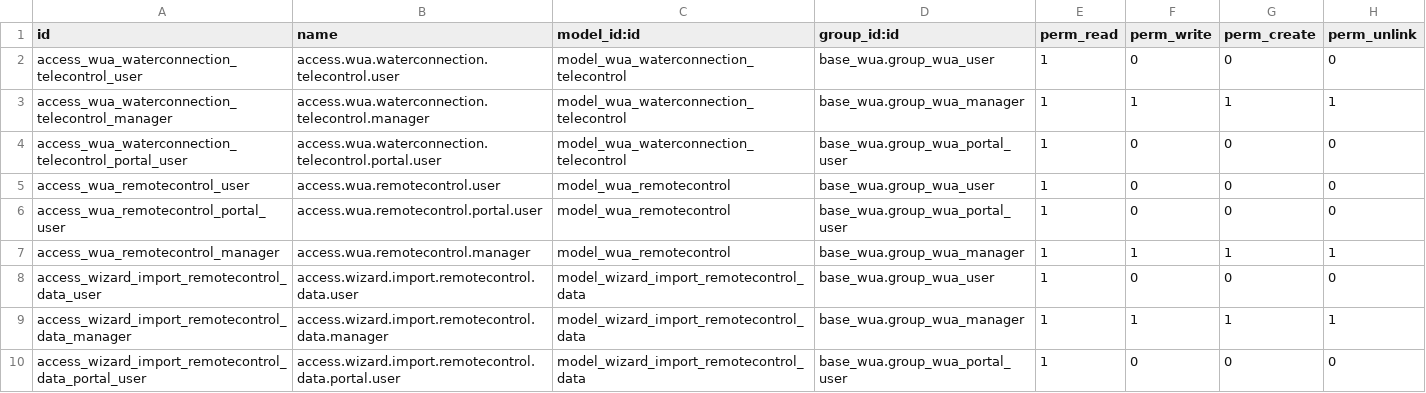
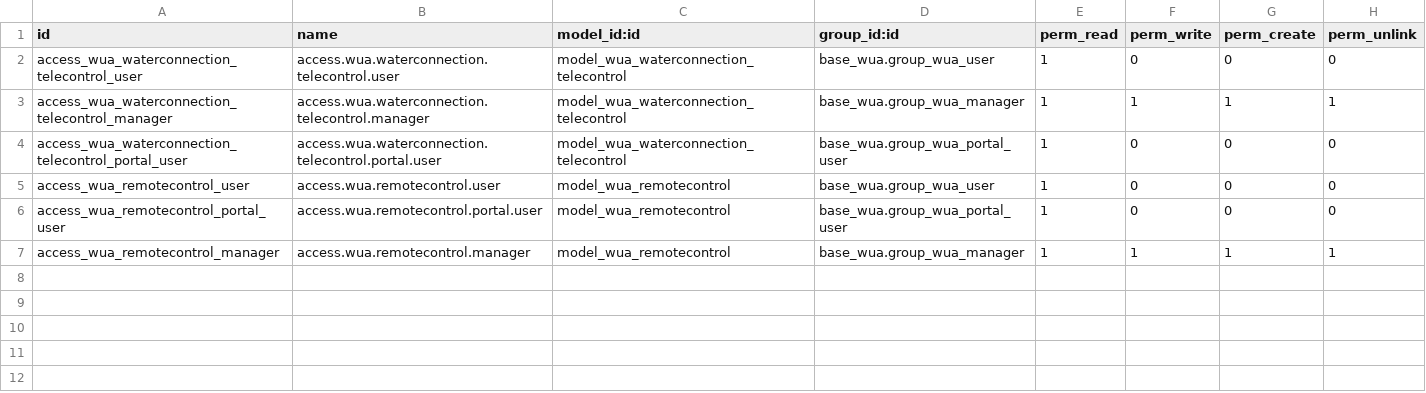
Before and after one commit to MovalAgroingenieria/wua, a CSV file: base_wua_remotecontrol_rest/security/ir.model.access.csv, drawn as a sheet.

```diff
--- a/base_wua_remotecontrol_rest/security/ir.model.access.csv
+++ b/base_wua_remotecontrol_rest/security/ir.model.access.csv
@@ -7,4 +7 @@ access_wua_remotecontrol_portal_user,access.wua.remotecontrol.portal.user,model_
 access_wua_remotecontrol_manager,access.wua.remotecontrol.manager,model_wua_remotecontrol,base_wua.group_wua_manager,1,1,1,1
-access_wizard_import_remotecontrol_data_user,access.wizard.import.remotecontrol.data.user,model_wizard_import_remotecontrol_data,base_wua.group_wua_user,1,0,0,0
-access_wizard_import_remotecontrol_data_manager,access.wizard.import.remotecontrol.data.manager,model_wizard_import_remotecontrol_data,base_wua.group_wua_manager,1,1,1,1
-access_wizard_import_remotecontrol_data_portal_user,access.wizard.import.remotecontrol.data.portal.user,model_wizard_import_remotecontrol_data,base_wua.group_wua_portal_user,1,0,0,0
```
Also changed, not shown: 5 other files.
